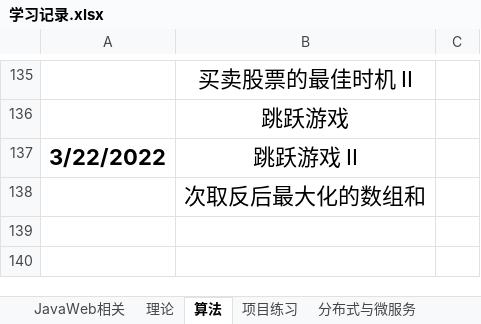
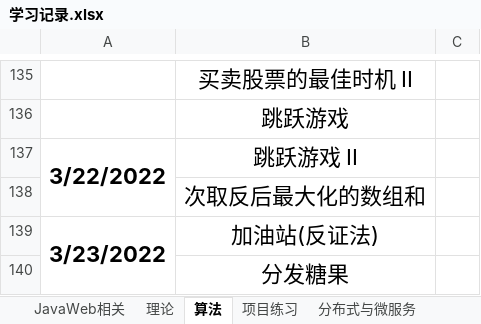
Before and after one commit to pollyer/ComputerLearningResources, an Excel workbook: 学习记录.xlsx, sheet 算法, drawn as a sheet; only a part is shown, gaps mark what is left out; values as stored, in another font and other column widths than the file's, no borders; the diff names each change by its address in the sheet, - before the commit and + after, or states it on an @@ line.

```diff
--- a/学习记录.xlsx (sheet 算法)
+++ b/学习记录.xlsx (sheet 算法)
+A137:A138 merged
+row 139: 3/23/2022 | 加油站(反证法)
+row 140:  | 分发糖果
```
Also changed, not shown: sheet 理论, 12 other files.
